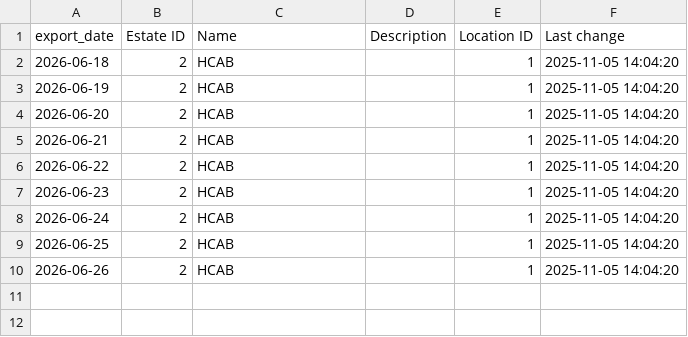
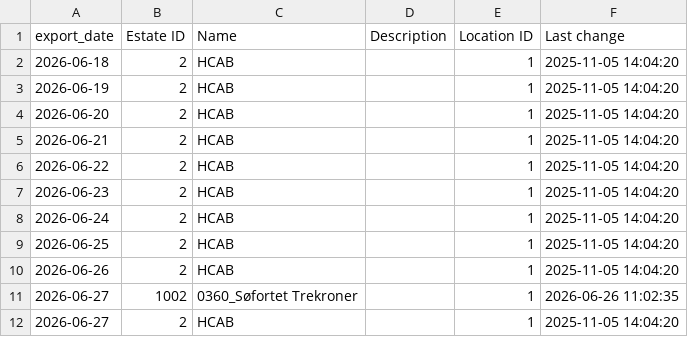
Before and after one commit to Chrsoeby/DaluxFMAPI, a CSV file: data/history/estates.csv, drawn as a sheet.

```diff
--- a/data/history/estates.csv
+++ b/data/history/estates.csv
@@ -10 +10,3 @@ export_date,Estate ID,Name,Description,Location ID,Last change
 2026-06-26,2,HCAB,,1,2025-11-05 14:04:20
+2026-06-27,1002,0360_Søfortet Trekroner,,1,2026-06-26 11:02:35
+2026-06-27,2,HCAB,,1,2025-11-05 14:04:20
```
Also changed, not shown: data/history/assets.csv, data/history/buildings.csv, 13 other files.
